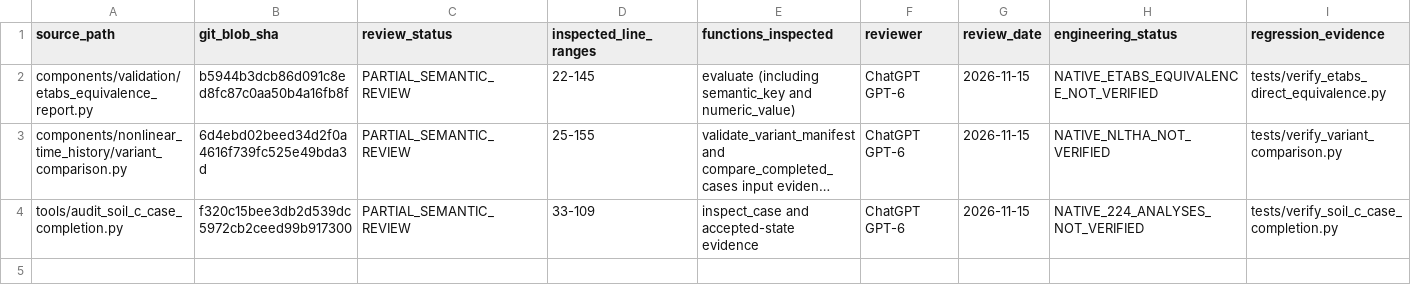
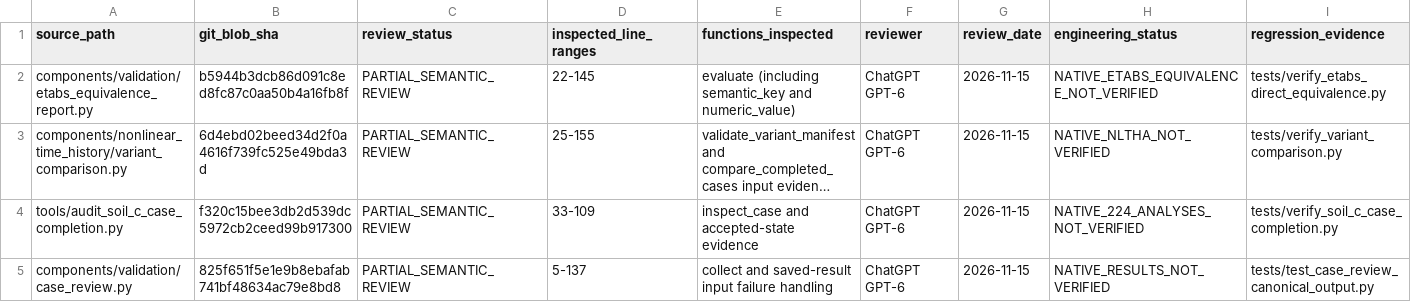
Before and after one commit to bikenshrestha2024/etabs-opensees-thesis, a CSV file: docs/review/ledger/REVIEW_LEDGER_V24_20261115_TARGETED.csv, drawn as a sheet; only a part is shown; long unchanged cells end in …; rows hold the shown columns only; the diff names each change by its address in the sheet, - before the commit and + after, or states it on an @@ line.

Commit message:
docs(ledger): add V24 saved-result reader semantic review range and blob

```diff
--- a/docs/review/ledger/REVIEW_LEDGER_V24_20261115_TARGETED.csv
+++ b/docs/review/ledger/REVIEW_LEDGER_V24_20261115_TARGETED.csv
+row 5: components/validation/case_review.py | 825f651f5e1e9b8ebafab741bf48634ac79e8bd8 | PARTIAL_SEMANTIC_REVIEW | 5-137 | collect and saved-result input failure handling | ChatGPT GPT-6 | 2026-11-15 | NATIVE_RESULTS_NOT_VERIFIED | tests/test_case_review_canonical_output.py
```
